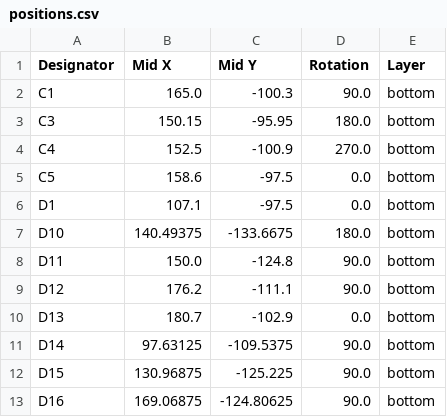
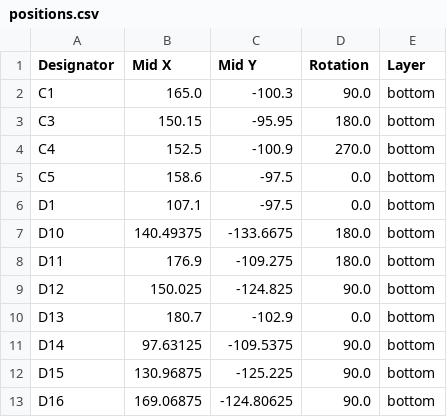
Before and after one commit to techy-robot/JoyKey, a CSV file: PCBs/JoyKey/production/positions.csv, drawn as a sheet; only a part is shown; the diff covers the shown part only.

```diff
--- a/PCBs/JoyKey/production/positions.csv
+++ b/PCBs/JoyKey/production/positions.csv
@@ -7,4 +7,4 @@ D1,107.1,-97.5,0.0,bottom
 D10,140.49375,-133.6675,180.0,bottom
-D11,150.0,-124.8,90.0,bottom
-D12,176.2,-111.1,90.0,bottom
+D11,176.9,-109.275,180.0,bottom
+D12,150.025,-124.825,90.0,bottom
 D13,180.7,-102.9,0.0,bottom
```
Also changed, not shown: 2 added rows, 2 removed rows and 6 edited cells elsewhere in this file, PCBs/JoyKey/production/bom.csv, PCBs/JoyKey/production/designators.csv, 4 other files.
